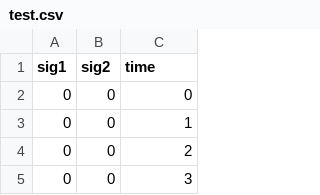
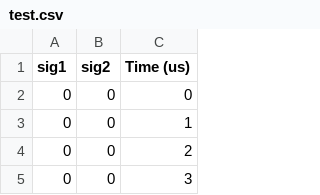
Before and after one commit to williamgibb/la-data-graphing, a CSV file: test_data/test.csv, drawn as a sheet; only a part is shown.

```diff
--- a/test_data/test.csv
+++ b/test_data/test.csv
@@ -1,2 +1,2 @@
-sig1,sig2,time
+sig1,sig2,Time (us)
 0,0,0
```
Also changed, not shown: 2 other files.
